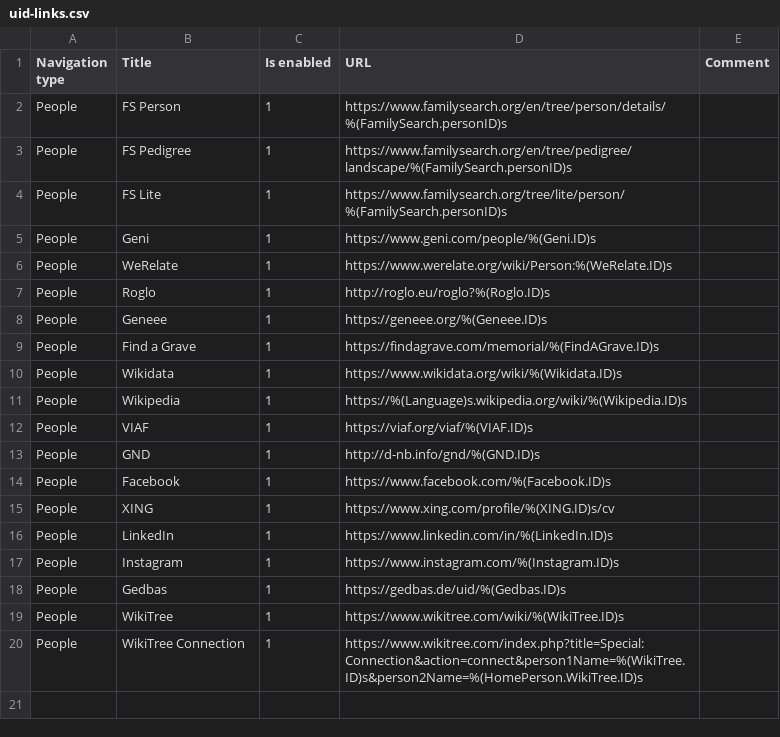
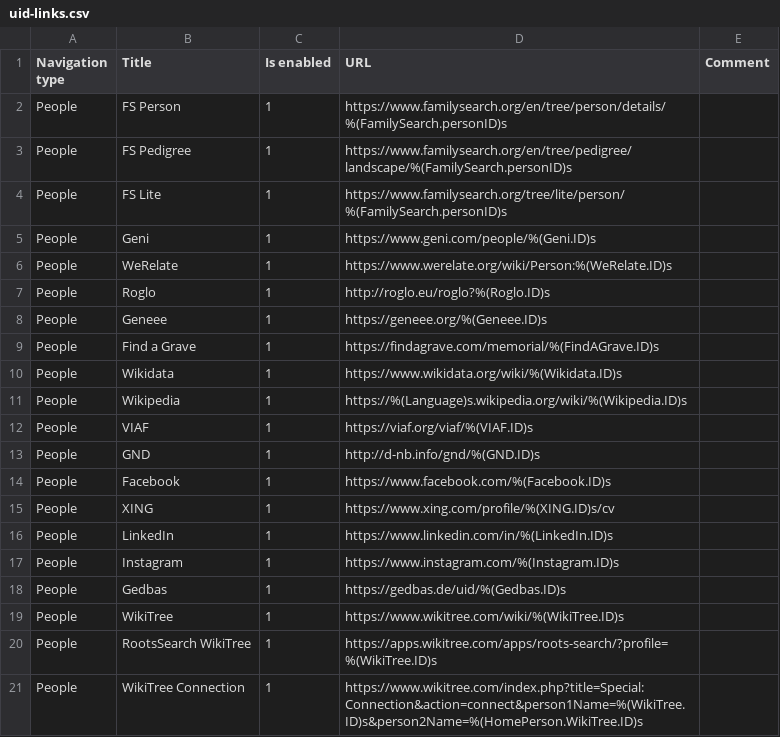
Before and after one commit to jurchello/WebSearch, a CSV file: assets/csv/uid-links.csv, drawn as a sheet.

Commit message:
#138 Check the RootsSearch WikiTree addon tool

```diff
--- a/assets/csv/uid-links.csv
+++ b/assets/csv/uid-links.csv
@@ -19,2 +19,3 @@ People,Gedbas,1,https://gedbas.de/uid/%(Gedbas.ID)s,
 People,WikiTree,1,https://www.wikitree.com/wiki/%(WikiTree.ID)s,
+People,RootsSearch WikiTree,1,https://apps.wikitree.com/apps/roots-search/?profile=%(WikiTree.ID)s,
 People,WikiTree Connection,1,https://www.wikitree.com/index.php?title=Special:Connection&action=connect&person1Name=%(WikiTree.ID)s&person2Name=%(HomePerson.WikiTree.ID)s
```
Also changed, not shown: 1 other file.
